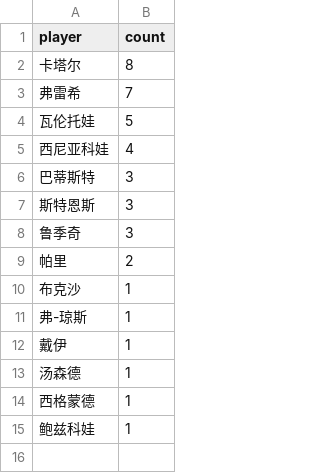
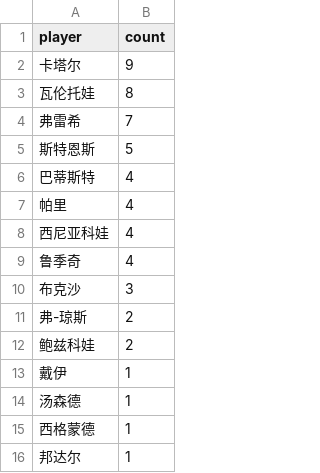
Before and after one commit to zhoushuaige7/tennispredict-report, a CSV file: docs/data/player_count_0305_alt.csv, drawn as a sheet.

```diff
--- a/docs/data/player_count_0305_alt.csv
+++ b/docs/data/player_count_0305_alt.csv
@@ -1,12 +1,13 @@
 player,count
-卡塔尔,8
+卡塔尔,9
+瓦伦托娃,8
 弗雷希,7
-瓦伦托娃,5
+斯特恩斯,5
+巴蒂斯特,4
+帕里,4
 西尼亚科娃,4
-巴蒂斯特,3
-斯特恩斯,3
-鲁季奇,3
-帕里,2
-布克沙,1
-弗-琼斯,1
+鲁季奇,4
+布克沙,3
+弗-琼斯,2
+鲍兹科娃,2
 戴伊,1
@@ -14,2 +15,2 @@
 西格蒙德,1
-鲍兹科娃,1
+邦达尔,1
```
Also changed, not shown: 5 other files.
